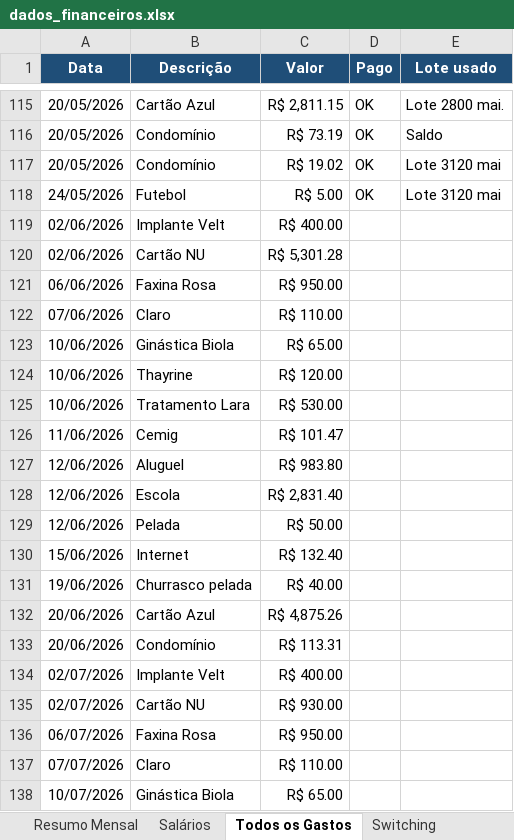
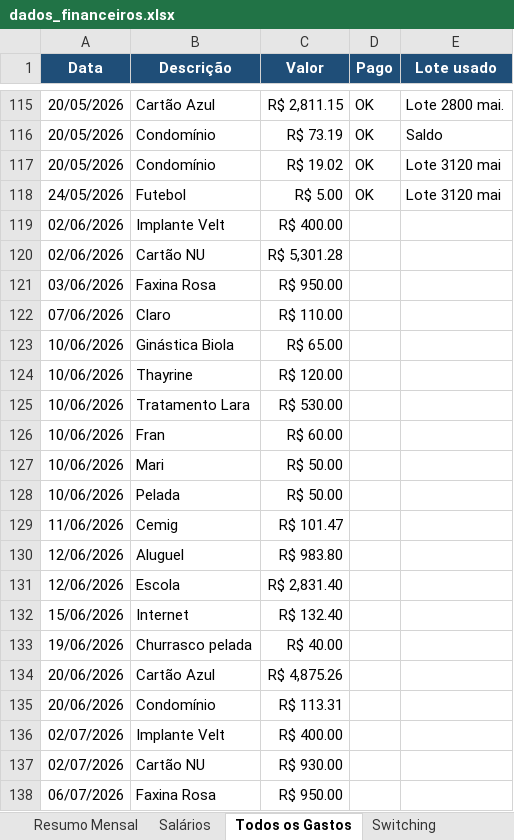
Before and after one commit to WevertonGomesCosta/payment-investment-allocation, an Excel workbook: dados/dados_financeiros.xlsx, sheet Todos os Gastos, drawn as a sheet; only a part is shown, gaps mark what is left out; the shorter side is filled out with more unchanged rows; values as stored, in another font and other column widths than the file's, no borders; charts and pictures not drawn; removed rows and columns are numbered as before the commit, all else as after; the diff names each change by its address in the sheet, - before the commit and + after, or states it on an @@ line.

```diff
--- a/dados/dados_financeiros.xlsx (sheet Todos os Gastos)
+++ b/dados/dados_financeiros.xlsx (sheet Todos os Gastos)
-A121 (Data): 06/06/2026
+A121 (Data): 03/06/2026
+row 126: 10/06/2026 | Fran | R$ 60.00
+row 127: 10/06/2026 | Mari | R$ 50.00
+row 128: 10/06/2026 | Pelada | R$ 50.00
-row 129: 12/06/2026 | Pelada | R$ 50.00
```
Also changed, not shown: sheet Resumo Mensal, sheet Salários, charts or pictures.
